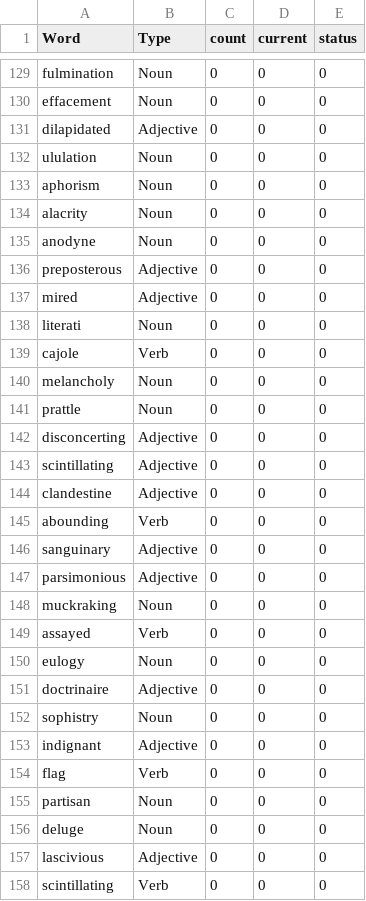
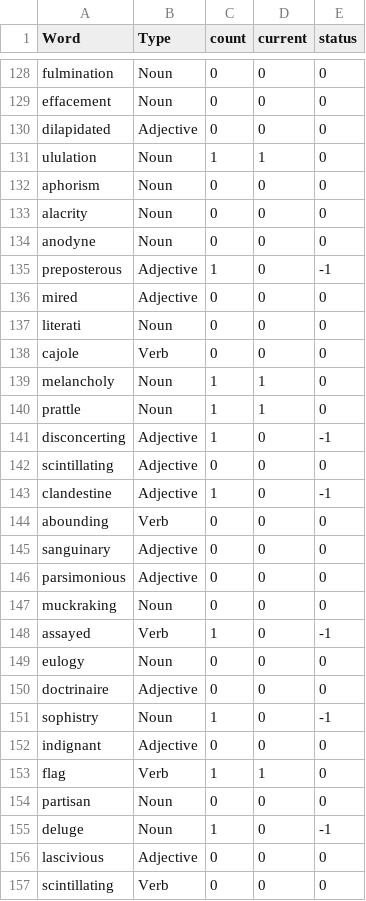
Before and after one commit to kartik727/vocab_practice, a CSV file: data/flashcard_data.csv, drawn as a sheet; only a part is shown, gaps mark what is left out; the diff covers the shown part only.

```diff
--- a/data/flashcard_data.csv
+++ b/data/flashcard_data.csv
@@ -131,3 +130,3 @@ effacement,Noun,0,0,0
 dilapidated,Adjective,0,0,0
-ululation,Noun,0,0,0
+ululation,Noun,1,1,0
 aphorism,Noun,0,0,0
@@ -135,3 +134,3 @@ alacrity,Noun,0,0,0
 anodyne,Noun,0,0,0
-preposterous,Adjective,0,0,0
+preposterous,Adjective,1,0,-1
 mired,Adjective,0,0,0
@@ -139,7 +138,7 @@ literati,Noun,0,0,0
 cajole,Verb,0,0,0
-melancholy,Noun,0,0,0
-prattle,Noun,0,0,0
-disconcerting,Adjective,0,0,0
+melancholy,Noun,1,1,0
+prattle,Noun,1,1,0
+disconcerting,Adjective,1,0,-1
 scintillating,Adjective,0,0,0
-clandestine,Adjective,0,0,0
+clandestine,Adjective,1,0,-1
 abounding,Verb,0,0,0
@@ -148,10 +147,10 @@ parsimonious,Adjective,0,0,0
 muckraking,Noun,0,0,0
-assayed,Verb,0,0,0
+assayed,Verb,1,0,-1
 eulogy,Noun,0,0,0
 doctrinaire,Adjective,0,0,0
-sophistry,Noun,0,0,0
+sophistry,Noun,1,0,-1
 indignant,Adjective,0,0,0
-flag,Verb,0,0,0
+flag,Verb,1,1,0
 partisan,Noun,0,0,0
-deluge,Noun,0,0,0
+deluge,Noun,1,0,-1
 lascivious,Adjective,0,0,0
```
Also changed, not shown: 1 removed row and 66 edited cells elsewhere in this file, data/meanings.csv, 4 other files.
